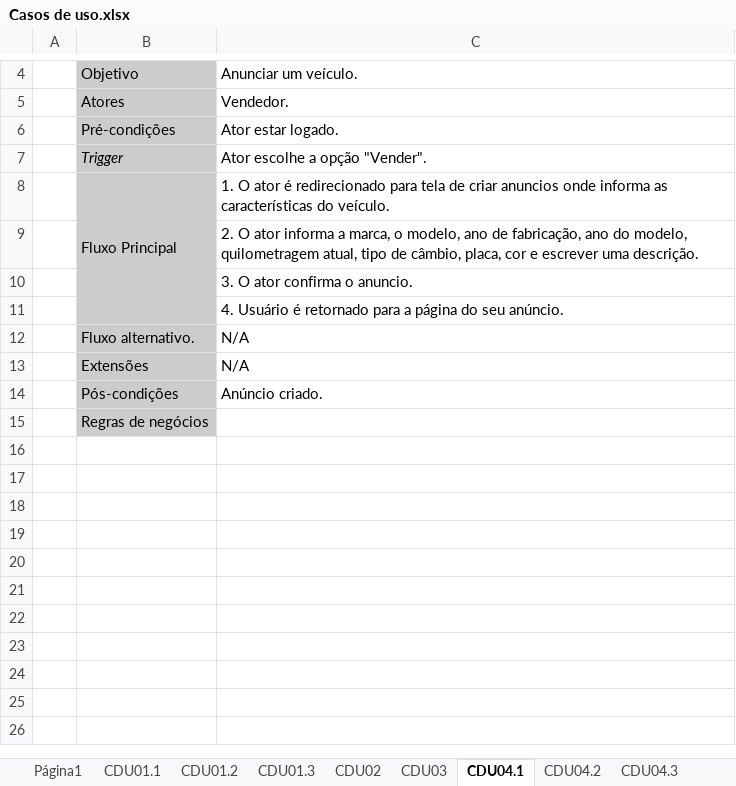
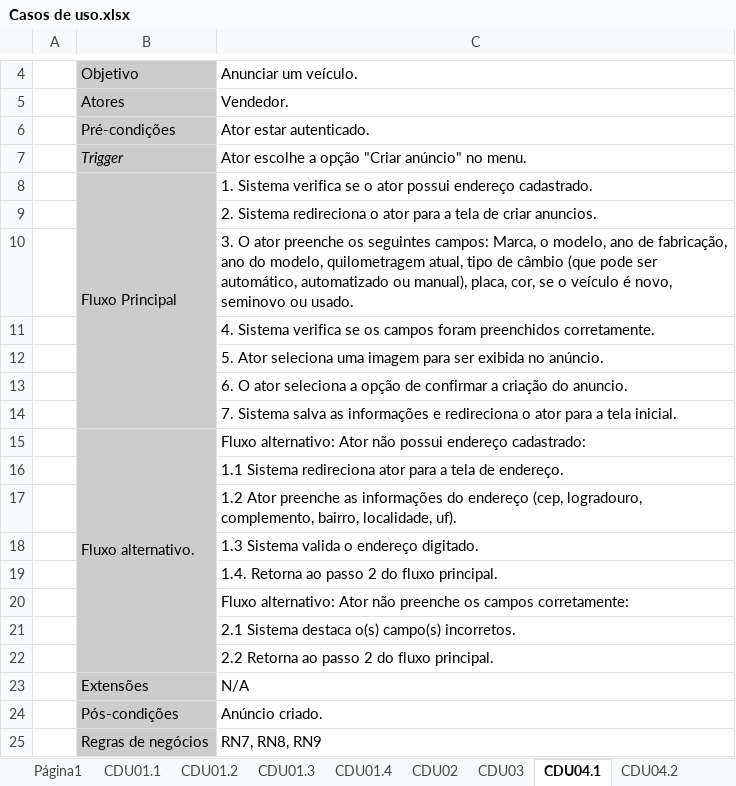
Before and after one commit to Projeto-e-Construcao-de-Sistemas/G7-MyCars, an Excel workbook: documentation/Casos de uso.xlsx, sheet CDU04.1, drawn as a sheet; only a part is shown, gaps mark what is left out; values as stored, in another font and other column widths than the file's, no borders; charts and pictures not drawn; addresses are those after the commit; the diff names each change by its address in the sheet, - before the commit and + after, or states it on an @@ line.

```diff
--- a/documentation/Casos de uso.xlsx (sheet CDU04.1)
+++ b/documentation/Casos de uso.xlsx (sheet CDU04.1)
+sheet tab: CDU01.4
-C6: Ator estar logado.
+C6: Ator estar autenticado.
-C7: Ator escolhe a opção "Vender".
+C7: Ator escolhe a opção "Criar anúncio" no menu.
-C8: 1. O ator é redirecionado para tela de criar anuncios onde informa as características do veículo.
+C8: 1. Sistema verifica se o ator possui endereço cadastrado.
-C9: 2. O ator informa a marca, o modelo, ano de fabricação, ano do modelo, quilometragem atual, tipo de câmbio, placa, cor e escrever uma descrição.
+C9: 2. Sistema redireciona o ator para a tela de criar anuncios.
-C10: …O ator confirma o anuncio.
+C10: …O ator preenche os seguintes campos: Marca, o modelo, ano de fabricação, ano do modelo, quilometragem atual, tipo de câmbio (que pode ser automático, automatizado ou manual), placa, cor, se o veículo é novo, seminovo ou usado.
-C11: 4. Usuário é retornado para a página do seu anúncio.
+C11: 4. Sistema verifica se os campos foram preenchidos corretamente.
+row 12:  |  | 5. Ator seleciona uma imagem para ser exibida no anúncio.
+row 13:  |  | 6. O ator seleciona a opção de confirmar a criação do anuncio.
+row 14:  |  | 7. Sistema salva as informações e redireciona o ator para a tela inicial.
+B15:B22 merged
-C15: N/A
+C15: Fluxo alternativo: Ator não possui endereço cadastrado:
+row 16:  |  | 1.1 Sistema redireciona ator para a tela de endereço.
+row 17:  |  | 1.2 Ator preenche as informações do endereço (cep, logradouro, complemento, bairro, localidade, uf).
+row 18:  |  | 1.3 Sistema valida o endereço digitado.
+row 19:  |  | 1.4. Retorna ao passo 2 do fluxo principal.
+row 20:  |  | Fluxo alternativo: Ator não preenche os campos corretamente:
+row 21:  |  | 2.1 Sistema destaca o(s) campo(s) incorretos.
+row 22:  |  | 2.2 Retorna ao passo 2 do fluxo principal.
-C25: (empty)
+C25: RN7, RN8, RN9
```
Also changed, not shown: sheet CDU01.1, sheet CDU08, sheet CDU02, sheet CDU09, sheet CDU01.2, sheet CDU04.3, 12 more sheets, other sheet tabs, charts or pictures, 5 other files.
